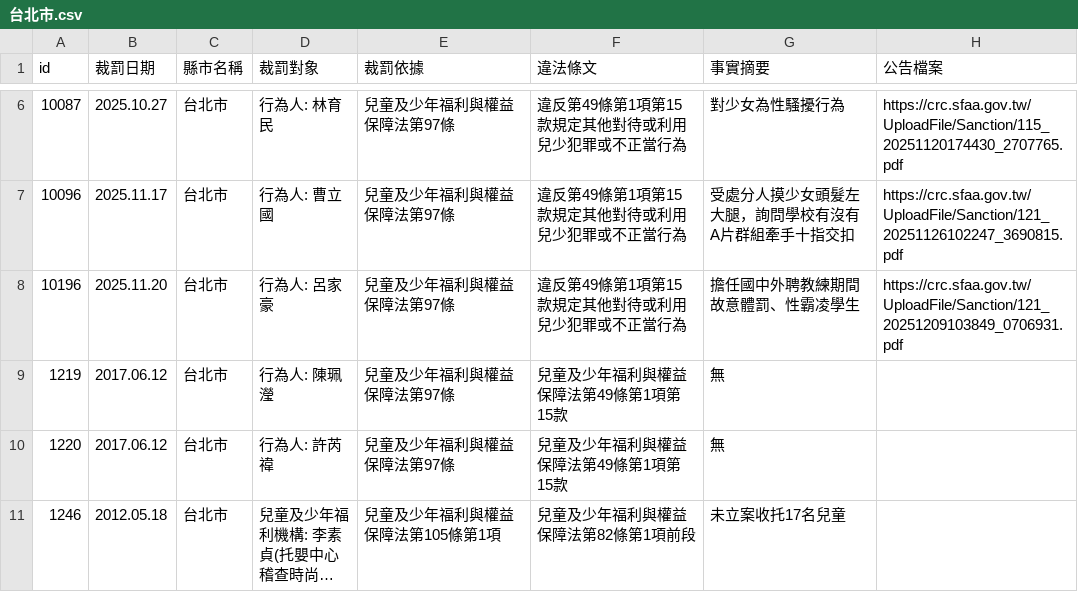
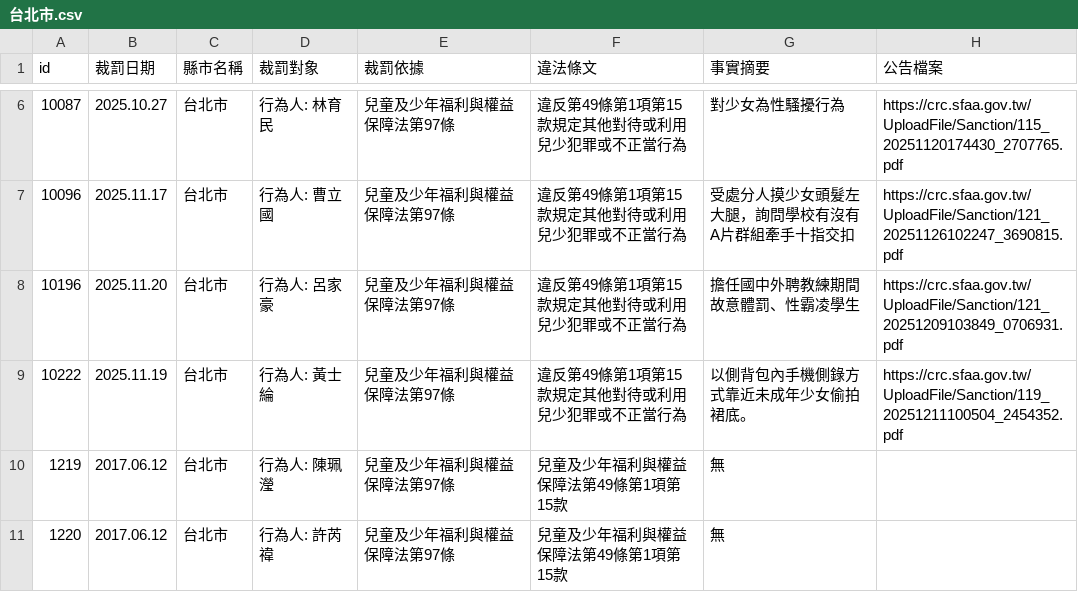
Before and after one commit to kiang/crc.sfaa.gov.tw, a CSV file: data/台北市.csv, drawn as a sheet; only a part is shown, gaps mark what is left out; the shorter side is filled out with more unchanged rows; long unchanged cells end in ….

```diff
--- a/data/台北市.csv
+++ b/data/台北市.csv
@@ -8,2 +8,3 @@ id,裁罰日期,縣市名稱,裁罰對象,裁罰依據,違法條文,事實摘要
 10196,2025.11.20,台北市,"行為人: 呂家豪",兒童及少年福利與權益保障法第97條,違反第49條第1項第15款規定其他對待或利用兒少犯罪或不正當行為,擔任國中外聘教練期間故意體罰、性霸凌學生,https://crc.sfaa.gov.tw/UploadFile/Sanction/121_20251209103849_0706931.pdf
+10222,2025.11.19,台北市,"行為人: 黃士綸",兒童及少年福利與權益保障法第97條,違反第49條第1項第15款規定其他對待或利用兒少犯罪或不正當行為,以側背包內手機側錄方式靠近未成年少女偷拍裙底。,https://crc.sfaa.gov.tw/UploadFile/Sanction/119_20251211100504_2454352.pdf
 1219,2017.06.12,台北市,"行為人: 陳珮瀅",兒童及少年福利與權益保障法第97條,兒童及少年福利與權益保障法第49條第1項第15款,無,
```
Also changed, not shown: 2 other files.
